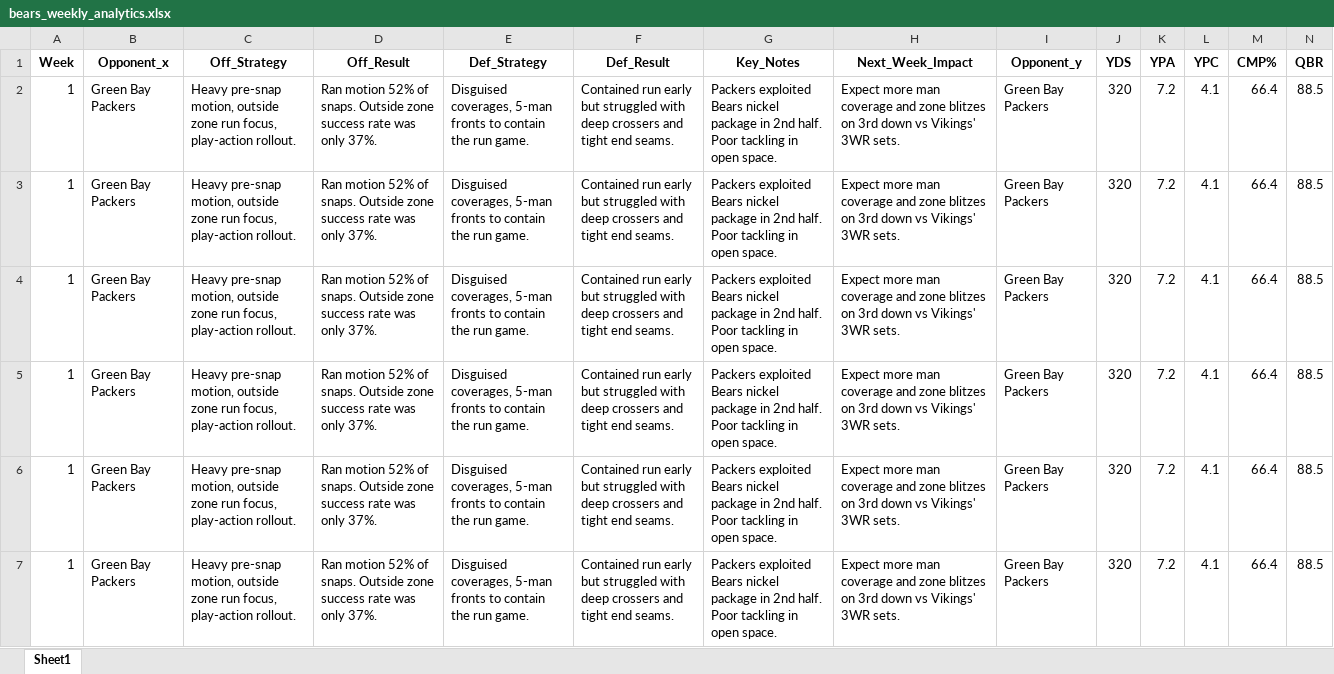
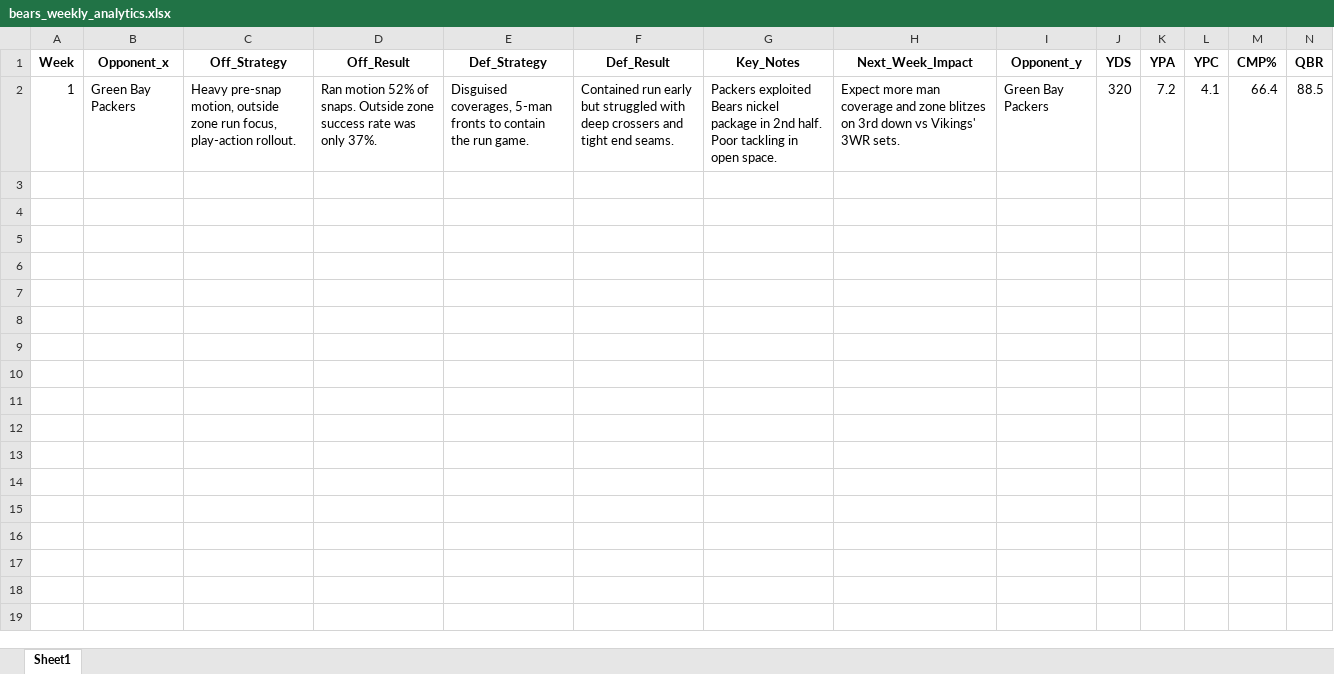
Before and after one commit to rstuyvesant/bears-tracker, an Excel workbook: bears_weekly_analytics.xlsx, sheet Sheet1, drawn as a sheet; only a part is shown; values as stored, in another font and other column widths than the file's, no borders; rows hold the shown columns only; the diff names each change by its address in the sheet, - before the commit and + after, or states it on an @@ line.

```diff
--- a/bears_weekly_analytics.xlsx (sheet Sheet1)
+++ b/bears_weekly_analytics.xlsx (sheet Sheet1)
-row 3: 1 | Green Bay Packers | Heavy pre-snap motion, outside zone run focus, play-action rollout. | Ran motion 52% of snaps. Outside zone success rate was only 37%. | Disguised coverages, 5-man fronts to contain the run game. | Contained run early but struggled with deep crossers and tight end seams. | Packers exploited Bears nickel package in 2nd half. Poor tackling in open space. | Expect more man coverage and zone blitzes on 3rd down vs Vikings' 3WR sets. | Green Bay Packers | 320 | 7.2 | 4.1 | 66.4 | 88.5
-row 4: 1 | Green Bay Packers | Heavy pre-snap motion, outside zone run focus, play-action rollout. | Ran motion 52% of snaps. Outside zone success rate was only 37%. | Disguised coverages, 5-man fronts to contain the run game. | Contained run early but struggled with deep crossers and tight end seams. | Packers exploited Bears nickel package in 2nd half. Poor tackling in open space. | Expect more man coverage and zone blitzes on 3rd down vs Vikings' 3WR sets. | Green Bay Packers | 320 | 7.2 | 4.1 | 66.4 | 88.5
-row 5: 1 | Green Bay Packers | Heavy pre-snap motion, outside zone run focus, play-action rollout. | Ran motion 52% of snaps. Outside zone success rate was only 37%. | Disguised coverages, 5-man fronts to contain the run game. | Contained run early but struggled with deep crossers and tight end seams. | Packers exploited Bears nickel package in 2nd half. Poor tackling in open space. | Expect more man coverage and zone blitzes on 3rd down vs Vikings' 3WR sets. | Green Bay Packers | 320 | 7.2 | 4.1 | 66.4 | 88.5
-row 6: 1 | Green Bay Packers | Heavy pre-snap motion, outside zone run focus, play-action rollout. | Ran motion 52% of snaps. Outside zone success rate was only 37%. | Disguised coverages, 5-man fronts to contain the run game. | Contained run early but struggled with deep crossers and tight end seams. | Packers exploited Bears nickel package in 2nd half. Poor tackling in open space. | Expect more man coverage and zone blitzes on 3rd down vs Vikings' 3WR sets. | Green Bay Packers | 320 | 7.2 | 4.1 | 66.4 | 88.5
-row 7: 1 | Green Bay Packers | Heavy pre-snap motion, outside zone run focus, play-action rollout. | Ran motion 52% of snaps. Outside zone success rate was only 37%. | Disguised coverages, 5-man fronts to contain the run game. | Contained run early but struggled with deep crossers and tight end seams. | Packers exploited Bears nickel package in 2nd half. Poor tackling in open space. | Expect more man coverage and zone blitzes on 3rd down vs Vikings' 3WR sets. | Green Bay Packers | 320 | 7.2 | 4.1 | 66.4 | 88.5
```
Also changed, not shown: 2 other files.
